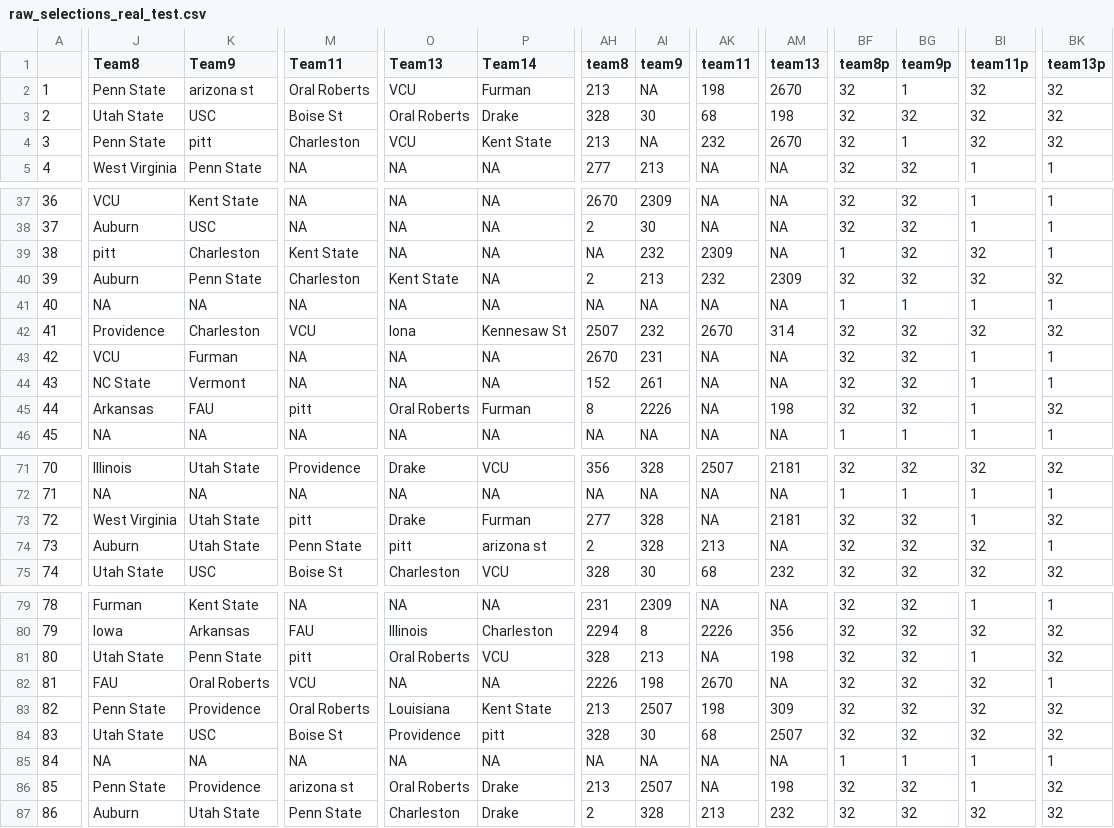
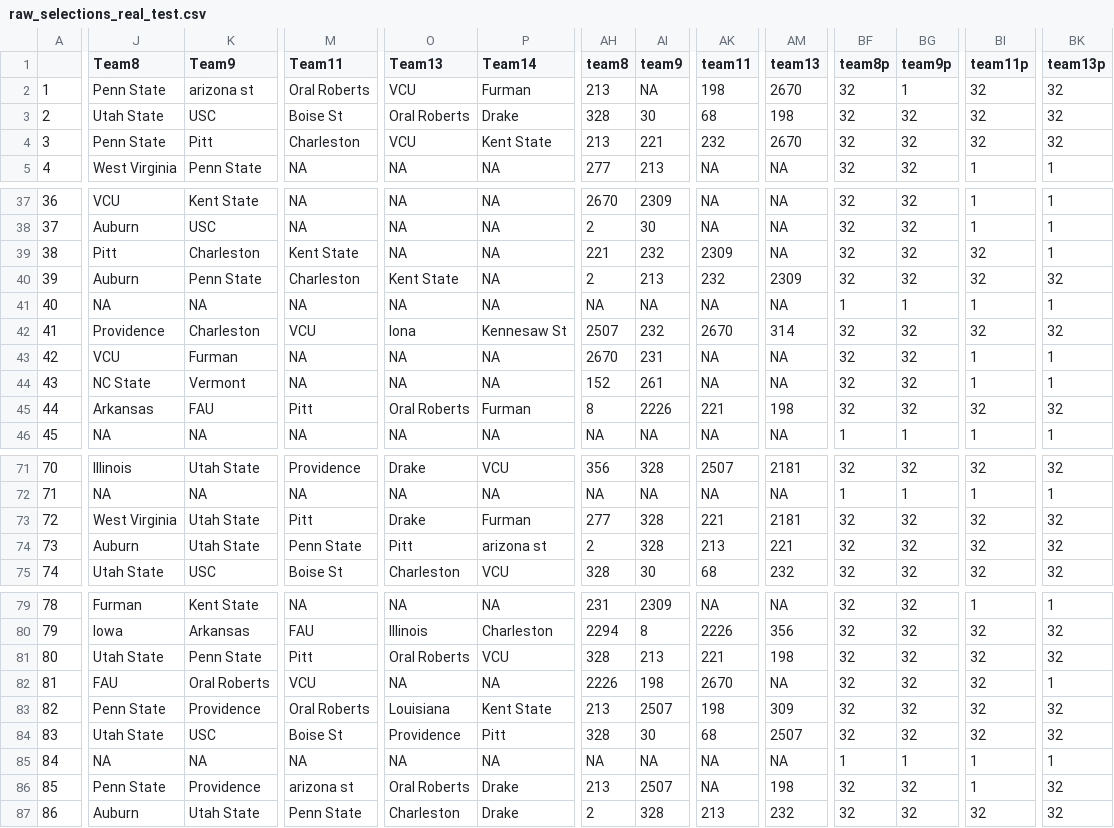
Before and after one commit to andrewdau21/MarchMadness, a CSV file: Data/raw_selections_real_test.csv, drawn as a sheet; only a part is shown, gaps mark what is left out; the diff covers the shown part only; the diff names each change by its address in the sheet, - before the commit and + after, or states it on an @@ line.

```diff
--- a/Data/raw_selections_real_test.csv
+++ b/Data/raw_selections_real_test.csv
-K4 (Team9): pitt
+K4 (Team9): Pitt
-AI4 (team9): NA
+AI4 (team9): 221
-BG4 (team9p): 1
+BG4 (team9p): 32
-J39 (Team8): pitt
+J39 (Team8): Pitt
-AH39 (team8): NA
+AH39 (team8): 221
-BF39 (team8p): 1
+BF39 (team8p): 32
-M45 (Team11): pitt
+M45 (Team11): Pitt
-AK45 (team11): NA
+AK45 (team11): 221
-BI45 (team11p): 1
+BI45 (team11p): 32
-M73 (Team11): pitt
+M73 (Team11): Pitt
-AK73 (team11): NA
+AK73 (team11): 221
-BI73 (team11p): 1
+BI73 (team11p): 32
-O74 (Team13): pitt
+O74 (Team13): Pitt
-AM74 (team13): NA
+AM74 (team13): 221
-BK74 (team13p): 1
+BK74 (team13p): 32
-M81 (Team11): pitt
+M81 (Team11): Pitt
-AK81 (team11): NA
+AK81 (team11): 221
-BI81 (team11p): 1
+BI81 (team11p): 32
-P84 (Team14): pitt
+P84 (Team14): Pitt
```
Also changed, not shown: 32 edited cells elsewhere in this file, Data/all_teams.csv, 1 other file.
